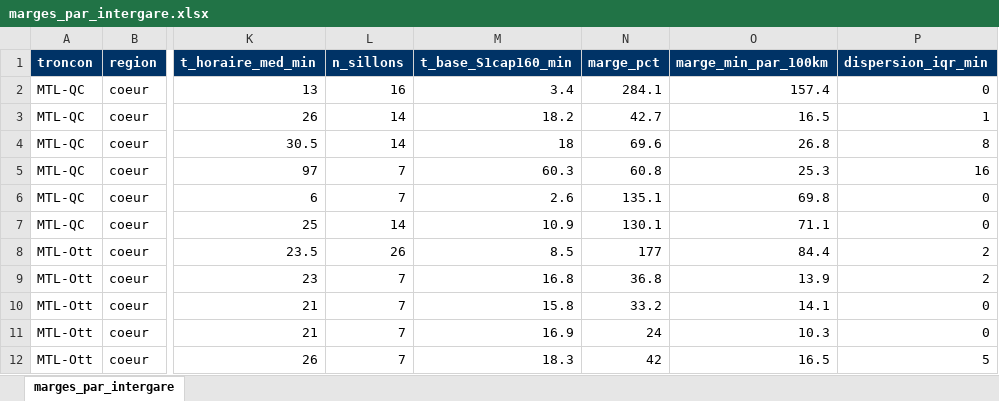
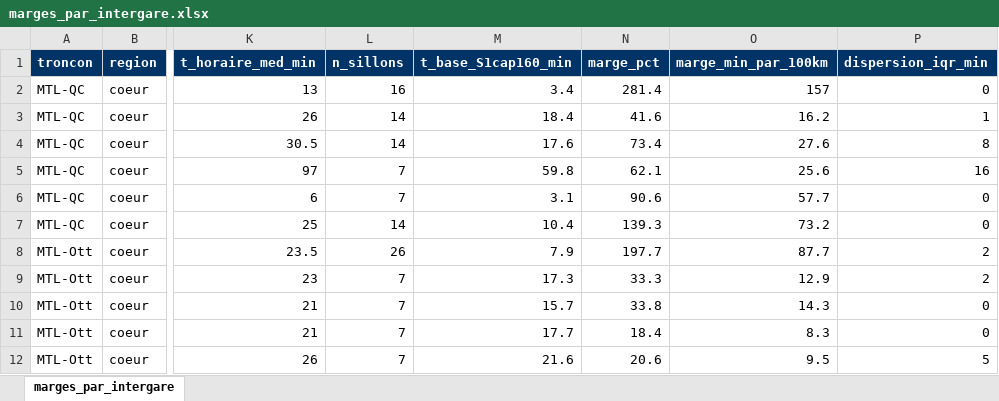
Before and after one commit to Vincent53212/corridor-via-rapport-minimal, an Excel workbook: livrables/marges_par_intergare.xlsx, sheet marges_par_intergare, drawn as a sheet; only a part is shown, gaps mark what is left out; values as stored, in another font and other column widths than the file's, no borders; the diff covers the shown part only; the diff names each change by its address in the sheet, - before the commit and + after, or states it on an @@ line.

```diff
--- a/livrables/marges_par_intergare.xlsx (sheet marges_par_intergare)
+++ b/livrables/marges_par_intergare.xlsx (sheet marges_par_intergare)
-N2 (marge_pct): 284.1
+N2 (marge_pct): 281.4
-O2 (marge_min_par_100km): 157.4
+O2 (marge_min_par_100km): 157
-M3 (t_base_S1cap160_min): 18.2
+M3 (t_base_S1cap160_min): 18.4
-N3 (marge_pct): 42.7
+N3 (marge_pct): 41.6
-O3 (marge_min_par_100km): 16.5
+O3 (marge_min_par_100km): 16.2
-M4 (t_base_S1cap160_min): 18
+M4 (t_base_S1cap160_min): 17.6
-N4 (marge_pct): 69.6
+N4 (marge_pct): 73.4
-O4 (marge_min_par_100km): 26.8
+O4 (marge_min_par_100km): 27.6
-M5 (t_base_S1cap160_min): 60.3
+M5 (t_base_S1cap160_min): 59.8
-N5 (marge_pct): 60.8
+N5 (marge_pct): 62.1
-O5 (marge_min_par_100km): 25.3
+O5 (marge_min_par_100km): 25.6
-M6 (t_base_S1cap160_min): 2.6
+M6 (t_base_S1cap160_min): 3.1
-N6 (marge_pct): 135.1
+N6 (marge_pct): 90.6
-O6 (marge_min_par_100km): 69.8
+O6 (marge_min_par_100km): 57.7
-M7 (t_base_S1cap160_min): 10.9
+M7 (t_base_S1cap160_min): 10.4
-N7 (marge_pct): 130.1
+N7 (marge_pct): 139.3
-O7 (marge_min_par_100km): 71.1
+O7 (marge_min_par_100km): 73.2
-M8 (t_base_S1cap160_min): 8.5
+M8 (t_base_S1cap160_min): 7.9
-N8 (marge_pct): 177
+N8 (marge_pct): 197.7
-O8 (marge_min_par_100km): 84.4
+O8 (marge_min_par_100km): 87.7
-M9 (t_base_S1cap160_min): 16.8
+M9 (t_base_S1cap160_min): 17.3
-N9 (marge_pct): 36.8
+N9 (marge_pct): 33.3
-O9 (marge_min_par_100km): 13.9
+O9 (marge_min_par_100km): 12.9
-M10 (t_base_S1cap160_min): 15.8
+M10 (t_base_S1cap160_min): 15.7
-N10 (marge_pct): 33.2
+N10 (marge_pct): 33.8
-O10 (marge_min_par_100km): 14.1
+O10 (marge_min_par_100km): 14.3
-M11 (t_base_S1cap160_min): 16.9
+M11 (t_base_S1cap160_min): 17.7
-N11 (marge_pct): 24
+N11 (marge_pct): 18.4
-O11 (marge_min_par_100km): 10.3
+O11 (marge_min_par_100km): 8.3
-M12 (t_base_S1cap160_min): 18.3
+M12 (t_base_S1cap160_min): 21.6
-N12 (marge_pct): 42
+N12 (marge_pct): 20.6
-O12 (marge_min_par_100km): 16.5
+O12 (marge_min_par_100km): 9.5
```
Also changed, not shown: 100 edited cells elsewhere in this sheet, livrables/km_a_doubler.xlsx, livrables/marges_2x2_synthese.xlsx, 31 other files.
